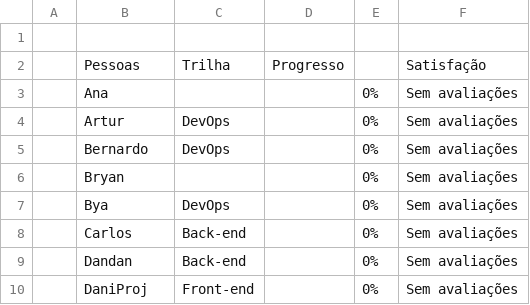
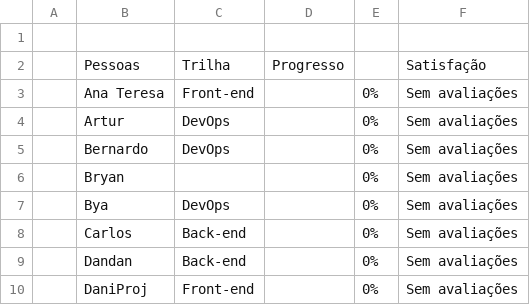
Before and after one commit to Orcestra-Trilhas/orcestra-desafios, a CSV file: acompanhamentos.csv, drawn as a sheet; only a part is shown.

Commit message:
feat: admin pairs view, pwa safe-area header support, ana teresa track & pause subscription

```diff
--- a/acompanhamentos.csv
+++ b/acompanhamentos.csv
@@ -2,3 +2,3 @@
 ,Pessoas,Trilha,Progresso,,Satisfação
-,Ana,,,0%,Sem avaliações
+,Ana Teresa,Front-end,,0%,Sem avaliações
 ,Artur,DevOps,,0%,Sem avaliações
```
Also changed, not shown: 15 other files.
